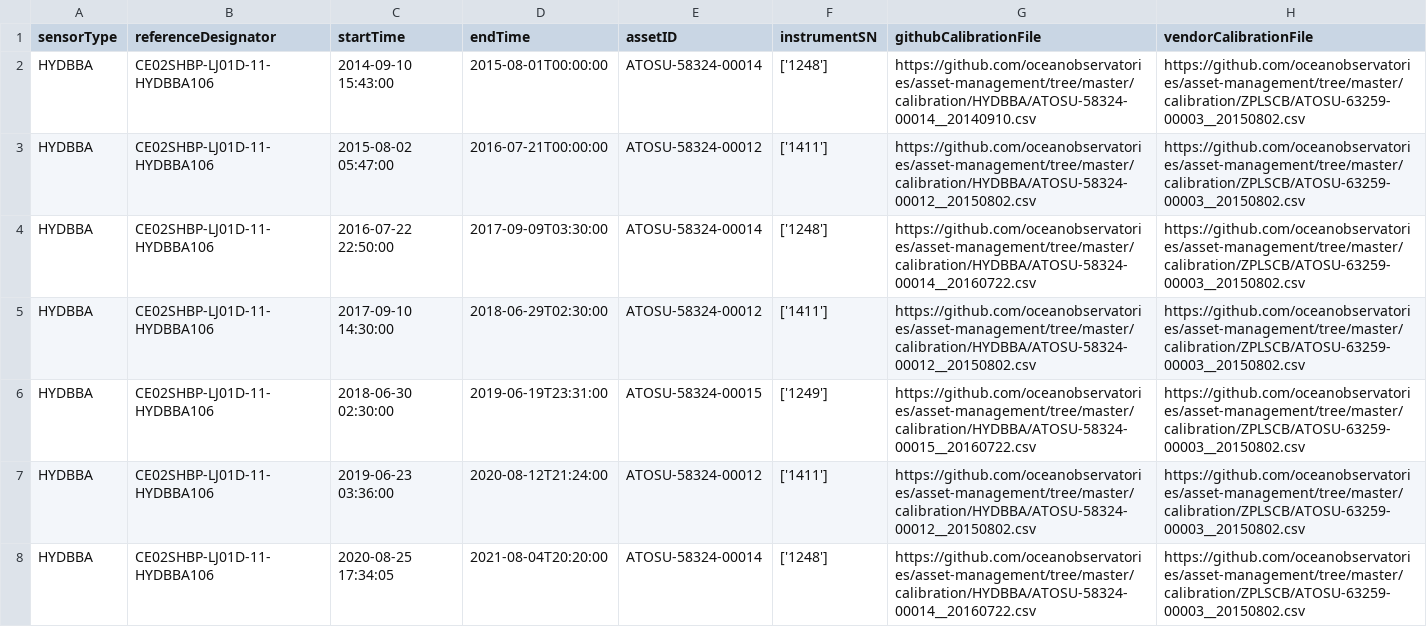
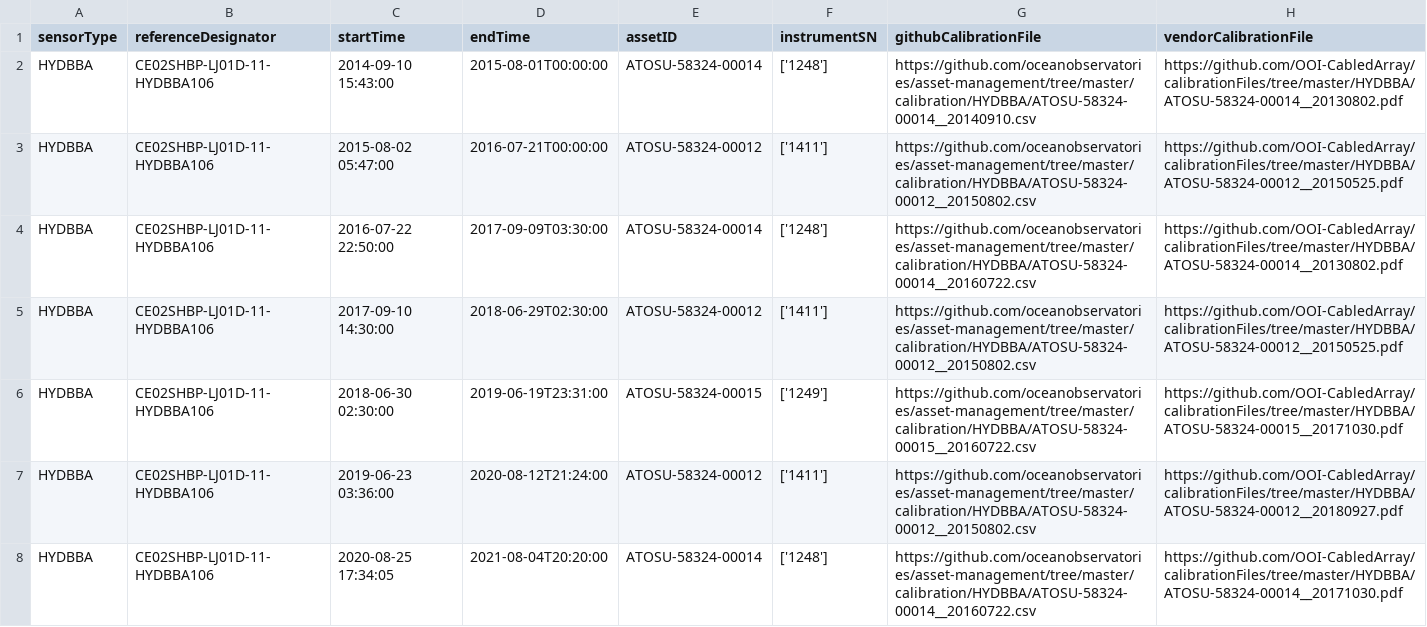
Before and after one commit to OOI-CabledArray/deployments, a CSV file: HYDBBA_deployments.csv, drawn as a sheet; only a part is shown; the diff covers the shown part only.

```diff
--- a/HYDBBA_deployments.csv
+++ b/HYDBBA_deployments.csv
@@ -1,8 +1,8 @@
 sensorType,referenceDesignator,startTime,endTime,assetID,instrumentSN,githubCalibrationFile,vendorCalibrationFile
-HYDBBA,CE02SHBP-LJ01D-11-HYDBBA106,2014-09-10 15:43:00,2015-08-01T00:00:00,ATOSU-58324-00014,"['1248']",https://github.com/oceanobservatories/asset-management/tree/master/calibration/HYDBBA/ATOSU-58324-00014__20140910.csv,https://github.com/oceanobservatories/asset-management/tree/master/calibration/ZPLSCB/ATOSU-63259-00003__20150802.csv
-HYDBBA,CE02SHBP-LJ01D-11-HYDBBA106,2015-08-02 05:47:00,2016-07-21T00:00:00,ATOSU-58324-00012,"['1411']",https://github.com/oceanobservatories/asset-management/tree/master/calibration/HYDBBA/ATOSU-58324-00012__20150802.csv,https://github.com/oceanobservatories/asset-management/tree/master/calibration/ZPLSCB/ATOSU-63259-00003__20150802.csv
-HYDBBA,CE02SHBP-LJ01D-11-HYDBBA106,2016-07-22 22:50:00,2017-09-09T03:30:00,ATOSU-58324-00014,"['1248']",https://github.com/oceanobservatories/asset-management/tree/master/calibration/HYDBBA/ATOSU-58324-00014__20160722.csv,https://github.com/oceanobservatories/asset-management/tree/master/calibration/ZPLSCB/ATOSU-63259-00003__20150802.csv
-HYDBBA,CE02SHBP-LJ01D-11-HYDBBA106,2017-09-10 14:30:00,2018-06-29T02:30:00,ATOSU-58324-00012,"['1411']",https://github.com/oceanobservatories/asset-management/tree/master/calibration/HYDBBA/ATOSU-58324-00012__20150802.csv,https://github.com/oceanobservatories/asset-management/tree/master/calibration/ZPLSCB/ATOSU-63259-00003__20150802.csv
-HYDBBA,CE02SHBP-LJ01D-11-HYDBBA106,2018-06-30 02:30:00,2019-06-19T23:31:00,ATOSU-58324-00015,"['1249']",https://github.com/oceanobservatories/asset-management/tree/master/calibration/HYDBBA/ATOSU-58324-00015__20160722.csv,https://github.com/oceanobservatories/asset-management/tree/master/calibration/ZPLSCB/ATOSU-63259-00003__20150802.csv
-HYDBBA,CE02SHBP-LJ01D-11-HYDBBA106,2019-06-23 03:36:00,2020-08-12T21:24:00,ATOSU-58324-00012,"['1411']",https://github.com/oceanobservatories/asset-management/tree/master/calibration/HYDBBA/ATOSU-58324-00012__20150802.csv,https://github.com/oceanobservatories/asset-management/tree/master/calibration/ZPLSCB/ATOSU-63259-00003__20150802.csv
-HYDBBA,CE02SHBP-LJ01D-11-HYDBBA106,2020-08-25 17:34:05,2021-08-04T20:20:00,ATOSU-58324-00014,"['1248']",https://github.com/oceanobservatories/asset-management/tree/master/calibration/HYDBBA/ATOSU-58324-00014__20160722.csv,https://github.com/oceanobservatories/asset-management/tree/master/calibration/ZPLSCB/ATOSU-63259-00003__20150802.csv
+HYDBBA,CE02SHBP-LJ01D-11-HYDBBA106,2014-09-10 15:43:00,2015-08-01T00:00:00,ATOSU-58324-00014,"['1248']",https://github.com/oceanobservatories/asset-management/tree/master/calibration/HYDBBA/ATOSU-58324-00014__20140910.csv,https://github.com/OOI-CabledArray/calibrationFiles/tree/master/HYDBBA/ATOSU-58324-00014__20130802.pdf
+HYDBBA,CE02SHBP-LJ01D-11-HYDBBA106,2015-08-02 05:47:00,2016-07-21T00:00:00,ATOSU-58324-00012,"['1411']",https://github.com/oceanobservatories/asset-management/tree/master/calibration/HYDBBA/ATOSU-58324-00012__20150802.csv,https://github.com/OOI-CabledArray/calibrationFiles/tree/master/HYDBBA/ATOSU-58324-00012__20150525.pdf
+HYDBBA,CE02SHBP-LJ01D-11-HYDBBA106,2016-07-22 22:50:00,2017-09-09T03:30:00,ATOSU-58324-00014,"['1248']",https://github.com/oceanobservatories/asset-management/tree/master/calibration/HYDBBA/ATOSU-58324-00014__20160722.csv,https://github.com/OOI-CabledArray/calibrationFiles/tree/master/HYDBBA/ATOSU-58324-00014__20130802.pdf
+HYDBBA,CE02SHBP-LJ01D-11-HYDBBA106,2017-09-10 14:30:00,2018-06-29T02:30:00,ATOSU-58324-00012,"['1411']",https://github.com/oceanobservatories/asset-management/tree/master/calibration/HYDBBA/ATOSU-58324-00012__20150802.csv,https://github.com/OOI-CabledArray/calibrationFiles/tree/master/HYDBBA/ATOSU-58324-00012__20150525.pdf
+HYDBBA,CE02SHBP-LJ01D-11-HYDBBA106,2018-06-30 02:30:00,2019-06-19T23:31:00,ATOSU-58324-00015,"['1249']",https://github.com/oceanobservatories/asset-management/tree/master/calibration/HYDBBA/ATOSU-58324-00015__20160722.csv,https://github.com/OOI-CabledArray/calibrationFiles/tree/master/HYDBBA/ATOSU-58324-00015__20171030.pdf
+HYDBBA,CE02SHBP-LJ01D-11-HYDBBA106,2019-06-23 03:36:00,2020-08-12T21:24:00,ATOSU-58324-00012,"['1411']",https://github.com/oceanobservatories/asset-management/tree/master/calibration/HYDBBA/ATOSU-58324-00012__20150802.csv,https://github.com/OOI-CabledArray/calibrationFiles/tree/master/HYDBBA/ATOSU-58324-00012__20180927.pdf
+HYDBBA,CE02SHBP-LJ01D-11-HYDBBA106,2020-08-25 17:34:05,2021-08-04T20:20:00,ATOSU-58324-00014,"['1248']",https://github.com/oceanobservatories/asset-management/tree/master/calibration/HYDBBA/ATOSU-58324-00014__20160722.csv,https://github.com/OOI-CabledArray/calibrationFiles/tree/master/HYDBBA/ATOSU-58324-00014__20171030.pdf
```
Also changed, not shown: 38 edited cells elsewhere in this file, CTDPFA_deployments.csv, DOSTAD_deployments.csv, 18 other files.
